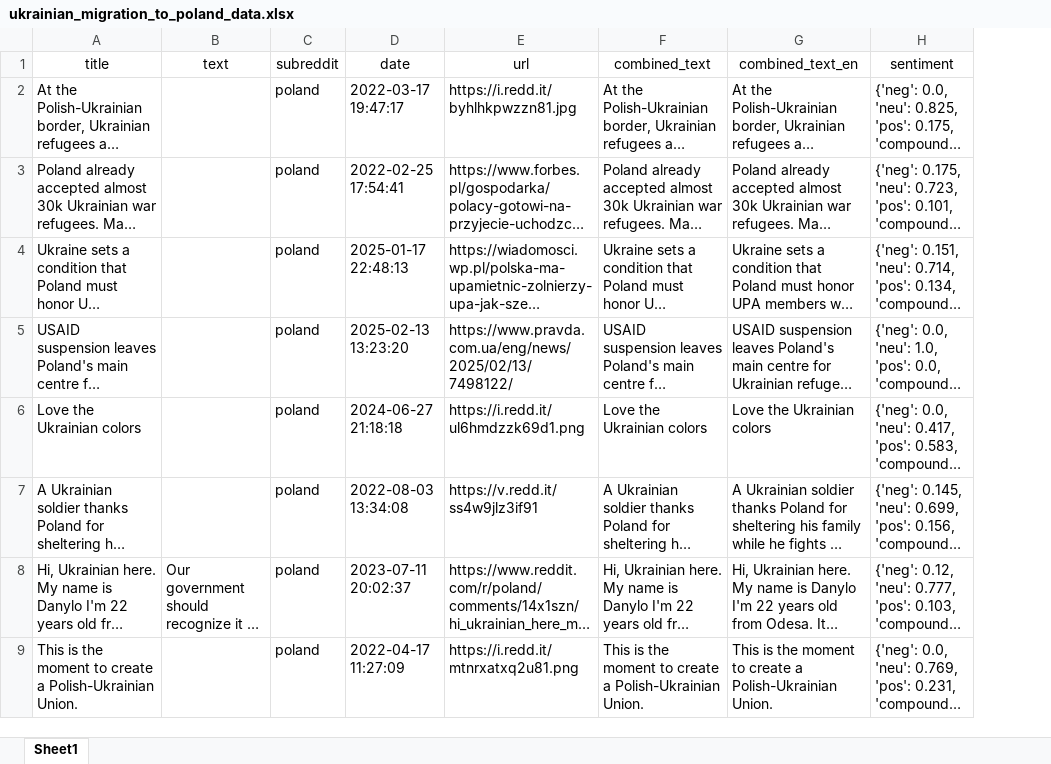
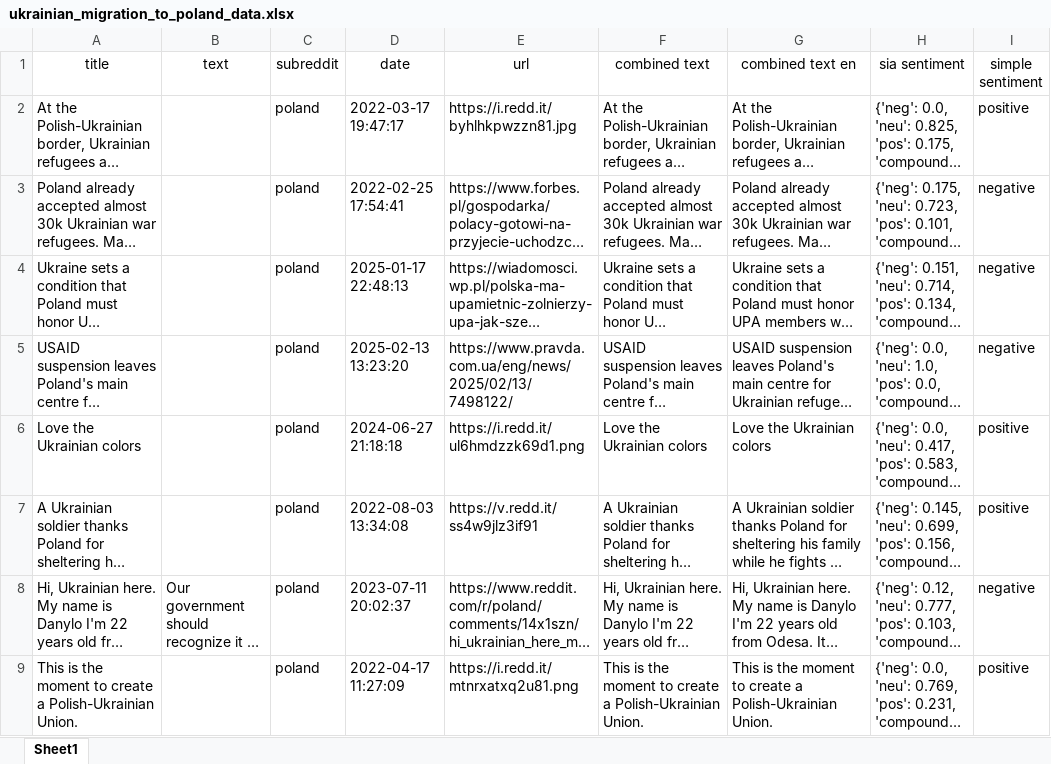
Before and after one commit to eloragh/faith-webscraper, an Excel workbook: ukrainian_migration_to_poland_data.xlsx, sheet Sheet1, drawn as a sheet; only a part is shown; long unchanged cells end in …; values as stored, in another font and other column widths than the file's, no borders; the diff covers the shown part only; the diff names each change by its address in the sheet, - before the commit and + after, or states it on an @@ line.

```diff
--- a/ukrainian_migration_to_poland_data.xlsx (sheet Sheet1)
+++ b/ukrainian_migration_to_poland_data.xlsx (sheet Sheet1)
+column I (simple sentiment), rows 2-9: positive | negative | negative | negative | positive | positive | negative | positive
-F1: combined_text
+F1: combined text
-G1: combined_text_en
+G1: combined text en
-H1: sentiment
+H1: sia sentiment
```
Also changed, not shown: 2 removed rows and 1 moved row elsewhere in this sheet, 1 other file.
